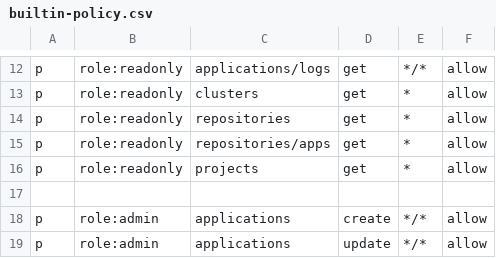
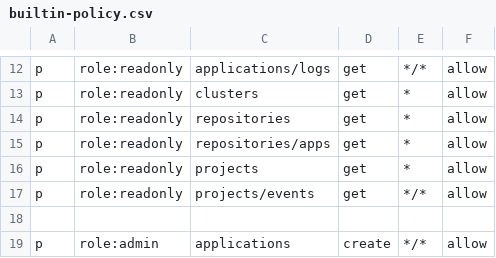
Before and after one commit to ParjadM/ArgoCD, a CSV file: util/rbac/builtin-policy.csv, drawn as a sheet; only a part is shown, gaps mark what is left out; the shorter side is filled out with more unchanged rows.

Commit message:
Issue #458 - Add api to load project events (#504)

```diff
--- a/util/rbac/builtin-policy.csv
+++ b/util/rbac/builtin-policy.csv
@@ -16,2 +16,3 @@ p, role:readonly, repositories/apps, get, *, allow
 p, role:readonly, projects, get, *, allow
+p, role:readonly, projects/events, get, */*, allow
 
```
Also changed, not shown: 6 other files.
